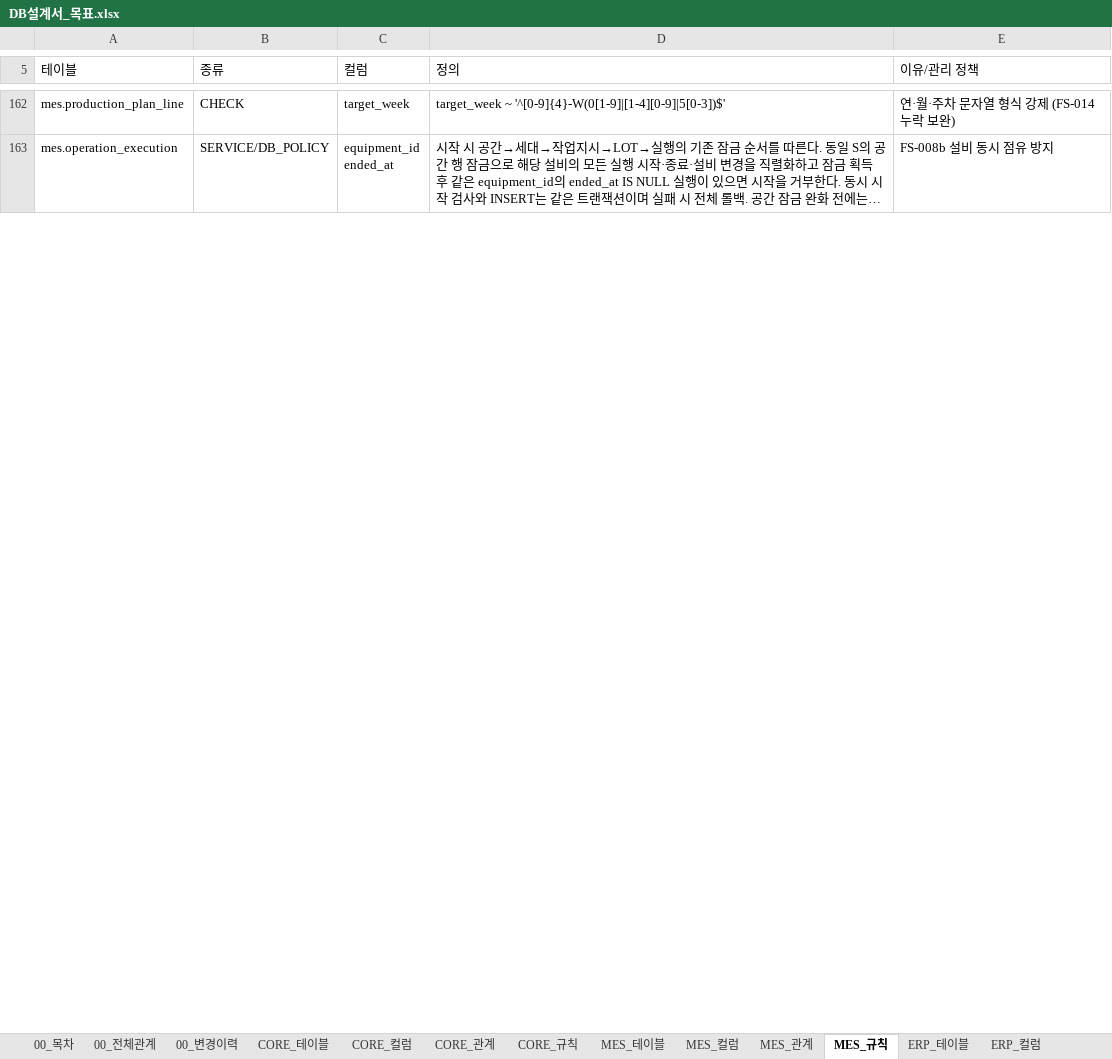
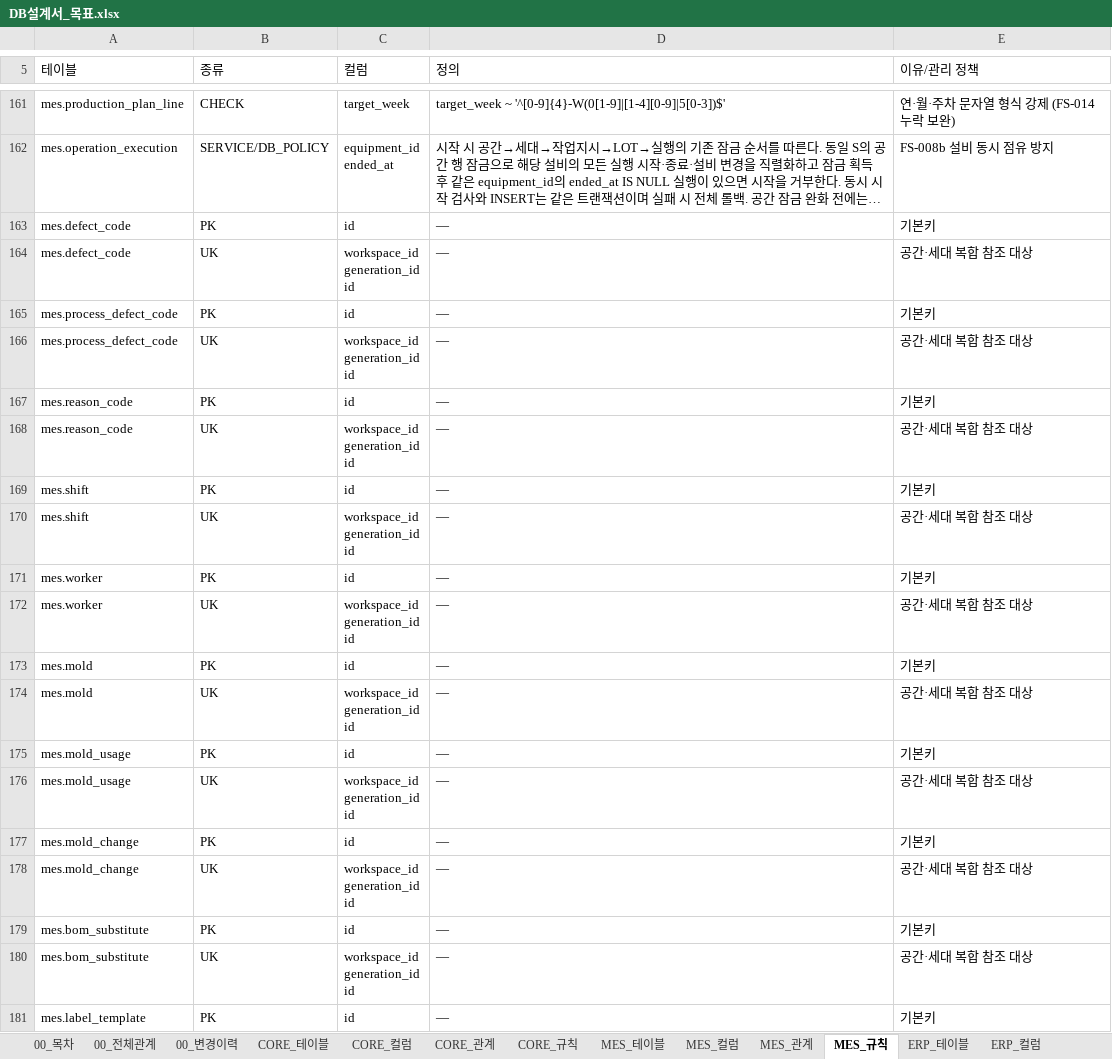
Before and after one commit to go8105/factory-studio, an Excel workbook: docs/db/DB설계서_목표.xlsx, sheet MES_규칙, drawn as a sheet; only a part is shown, gaps mark what is left out; long unchanged cells end in …; values as stored, in another font and other column widths than the file's, no cell formats; ↵ is a line break in a cell; the diff covers the shown part only; the diff names each change by its address in the sheet, - before the commit and + after, or states it on an @@ line.

```diff
--- a/docs/db/DB설계서_목표.xlsx (sheet MES_규칙)
+++ b/docs/db/DB설계서_목표.xlsx (sheet MES_규칙)
+row 163: mes.defect_code | PK | id | — | 기본키
+row 164: mes.defect_code | UK | workspace_id ↵ generation_id ↵ id | — | 공간·세대 복합 참조 대상
+row 165: mes.process_defect_code | PK | id | — | 기본키
+row 166: mes.process_defect_code | UK | workspace_id ↵ generation_id ↵ id | — | 공간·세대 복합 참조 대상
+row 167: mes.reason_code | PK | id | — | 기본키
+row 168: mes.reason_code | UK | workspace_id ↵ generation_id ↵ id | — | 공간·세대 복합 참조 대상
+row 169: mes.shift | PK | id | — | 기본키
+row 170: mes.shift | UK | workspace_id ↵ generation_id ↵ id | — | 공간·세대 복합 참조 대상
+row 171: mes.worker | PK | id | — | 기본키
+row 172: mes.worker | UK | workspace_id ↵ generation_id ↵ id | — | 공간·세대 복합 참조 대상
+row 173: mes.mold | PK | id | — | 기본키
+row 174: mes.mold | UK | workspace_id ↵ generation_id ↵ id | — | 공간·세대 복합 참조 대상
+row 175: mes.mold_usage | PK | id | — | 기본키
+row 176: mes.mold_usage | UK | workspace_id ↵ generation_id ↵ id | — | 공간·세대 복합 참조 대상
+row 177: mes.mold_change | PK | id | — | 기본키
+row 178: mes.mold_change | UK | workspace_id ↵ generation_id ↵ id | — | 공간·세대 복합 참조 대상
+row 179: mes.bom_substitute | PK | id | — | 기본키
+row 180: mes.bom_substitute | UK | workspace_id ↵ generation_id ↵ id | — | 공간·세대 복합 참조 대상
+row 181: mes.label_template | PK | id | — | 기본키
```
Also changed, not shown: 158 added rows, 1 removed row and 5 edited cells elsewhere in this sheet, sheet MES_컬럼, sheet MES_관계, sheet MES_테이블, sheet 00_전체관계, sheet 00_목차, sheet 00_변경이력, 36 more sheets, cell formats, 21 other files.
